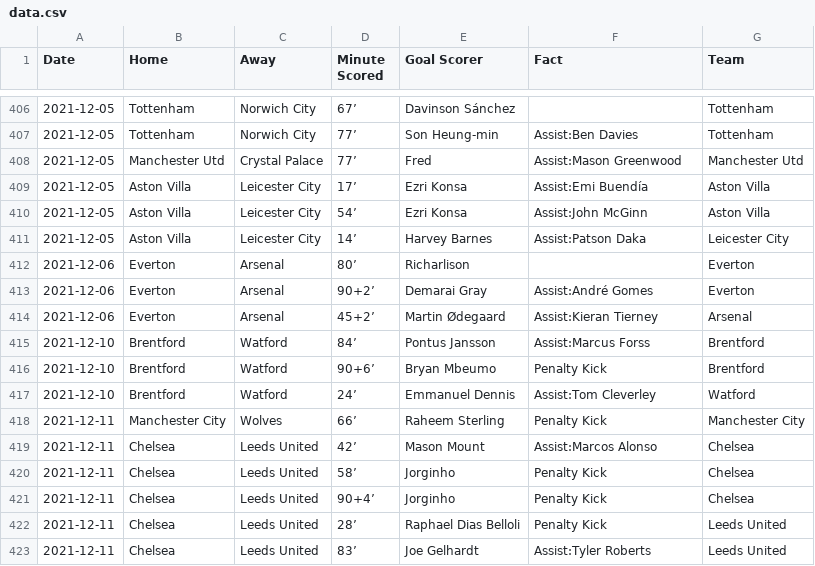
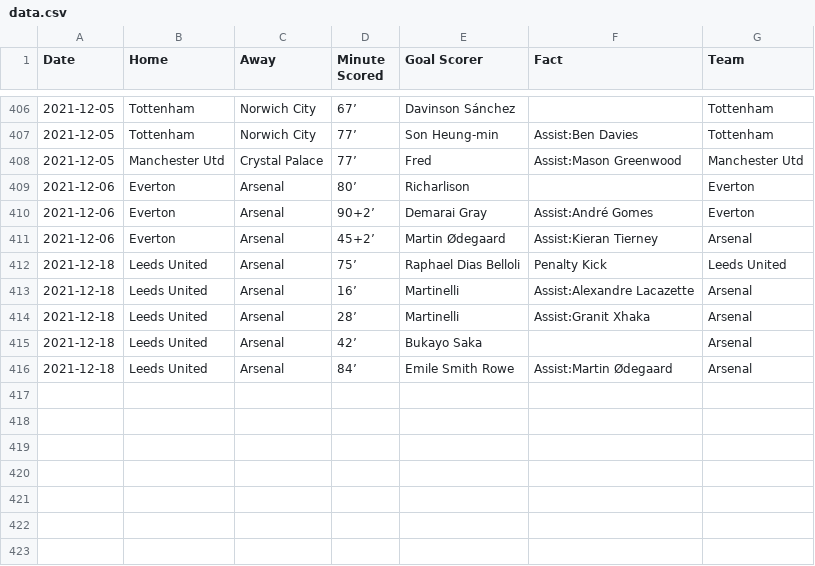
Before and after one commit to marvel308/marvel308.github.io, a CSV file: data.csv, drawn as a sheet; only a part is shown, gaps mark what is left out.

```diff
--- a/data.csv
+++ b/data.csv
@@ -408,5 +408,2 @@ Date,Home,Away,Minute Scored,Goal Scorer,Fact,Team
 2021-12-05,Manchester Utd,Crystal Palace,77’,Fred,Assist:Mason Greenwood,Manchester Utd
-2021-12-05,Aston Villa,Leicester City,17’,Ezri Konsa,Assist:Emi Buendía,Aston Villa
-2021-12-05,Aston Villa,Leicester City,54’,Ezri Konsa,Assist:John McGinn,Aston Villa
-2021-12-05,Aston Villa,Leicester City,14’,Harvey Barnes,Assist:Patson Daka,Leicester City
 2021-12-06,Everton,Arsenal,80’,Richarlison,,Everton
@@ -414,10 +411,6 @@ Date,Home,Away,Minute Scored,Goal Scorer,Fact,Team
 2021-12-06,Everton,Arsenal,45+2’,Martin Ødegaard,Assist:Kieran Tierney,Arsenal
-2021-12-10,Brentford,Watford,84’,Pontus Jansson,Assist:Marcus Forss,Brentford
-2021-12-10,Brentford,Watford,90+6’,Bryan Mbeumo,Penalty Kick,Brentford
-2021-12-10,Brentford,Watford,24’,Emmanuel Dennis,Assist:Tom Cleverley,Watford
-2021-12-11,Manchester City,Wolves,66’,Raheem Sterling,Penalty Kick,Manchester City
-2021-12-11,Chelsea,Leeds United,42’,Mason Mount,Assist:Marcos Alonso,Chelsea
-2021-12-11,Chelsea,Leeds United,58’,Jorginho,Penalty Kick,Chelsea
-2021-12-11,Chelsea,Leeds United,90+4’,Jorginho,Penalty Kick,Chelsea
-2021-12-11,Chelsea,Leeds United,28’,Raphael Dias Belloli,Penalty Kick,Leeds United
-2021-12-11,Chelsea,Leeds United,83’,Joe Gelhardt,Assist:Tyler Roberts,Leeds United
+2021-12-18,Leeds United,Arsenal,75’,Raphael Dias Belloli,Penalty Kick,Leeds United
+2021-12-18,Leeds United,Arsenal,16’,Martinelli,Assist:Alexandre Lacazette,Arsenal
+2021-12-18,Leeds United,Arsenal,28’,Martinelli,Assist:Granit Xhaka,Arsenal
+2021-12-18,Leeds United,Arsenal,42’,Bukayo Saka,,Arsenal
+2021-12-18,Leeds United,Arsenal,84’,Emile Smith Rowe,Assist:Martin Ødegaard,Arsenal
```
Also changed, not shown: critical_data.csv.
